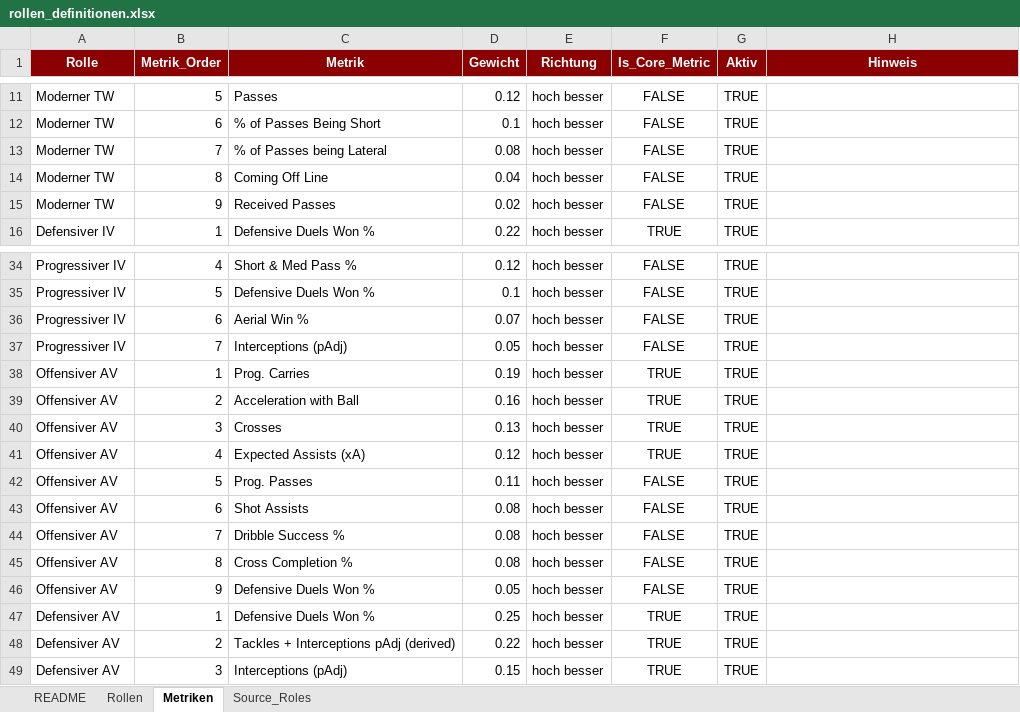
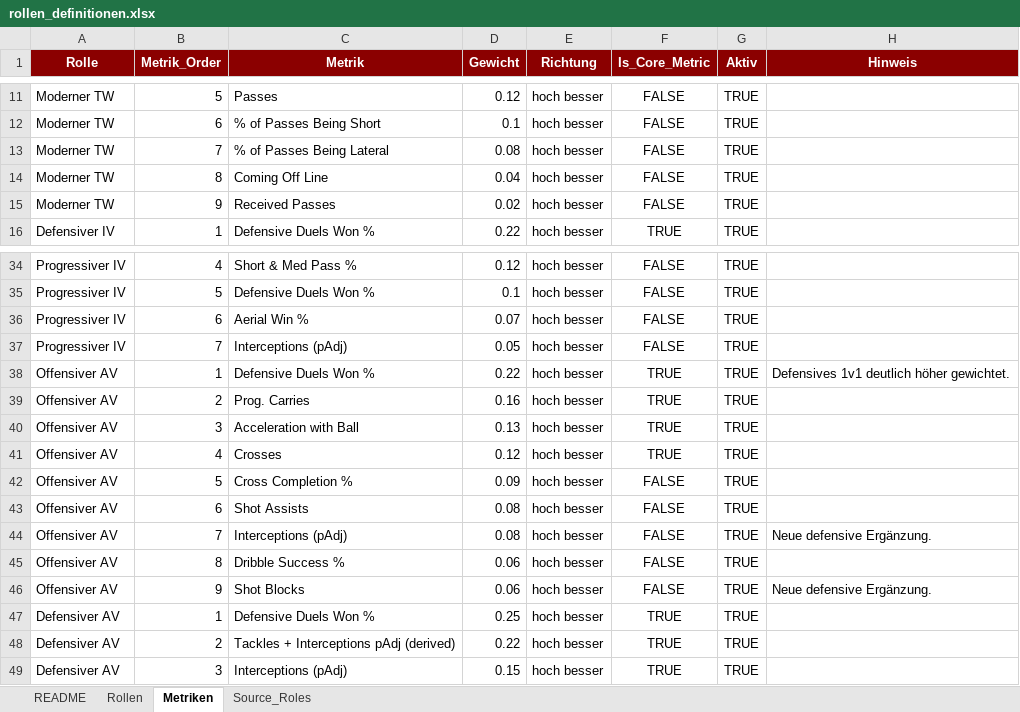
Before and after one commit to thebestianD/fcn_daten_tool, an Excel workbook: rollen_definitionen.xlsx, sheet Metriken, drawn as a sheet; only a part is shown, gaps mark what is left out; values as stored, in another font and other column widths than the file's, no borders; the diff names each change by its address in the sheet, - before the commit and + after, or states it on an @@ line.

```diff
--- a/rollen_definitionen.xlsx (sheet Metriken)
+++ b/rollen_definitionen.xlsx (sheet Metriken)
-C13 (Metrik): % of Passes being Lateral
+C13 (Metrik): % of Passes Being Lateral
-C38 (Metrik): Prog. Carries
+C38 (Metrik): Defensive Duels Won %
-D38 (Gewicht): 0.19
+D38 (Gewicht): 0.22
-H38 (Hinweis): (empty)
+H38 (Hinweis): Defensives 1v1 deutlich höher gewichtet.
-C39 (Metrik): Acceleration with Ball
+C39 (Metrik): Prog. Carries
-C40 (Metrik): Crosses
+C40 (Metrik): Acceleration with Ball
-C41 (Metrik): Expected Assists (xA)
+C41 (Metrik): Crosses
-C42 (Metrik): Prog. Passes
+C42 (Metrik): Cross Completion %
-D42 (Gewicht): 0.11
+D42 (Gewicht): 0.09
-C44 (Metrik): Dribble Success %
+C44 (Metrik): Interceptions (pAdj)
-H44 (Hinweis): (empty)
+H44 (Hinweis): Neue defensive Ergänzung.
-C45 (Metrik): Cross Completion %
+C45 (Metrik): Dribble Success %
-D45 (Gewicht): 0.08
+D45 (Gewicht): 0.06
-C46 (Metrik): Defensive Duels Won %
+C46 (Metrik): Shot Blocks
-D46 (Gewicht): 0.05
+D46 (Gewicht): 0.06
-H46 (Hinweis): (empty)
+H46 (Hinweis): Neue defensive Ergänzung.
```
Also changed, not shown: sheet Rollen, teambuilder_formationen.xlsx, 1 other file.
